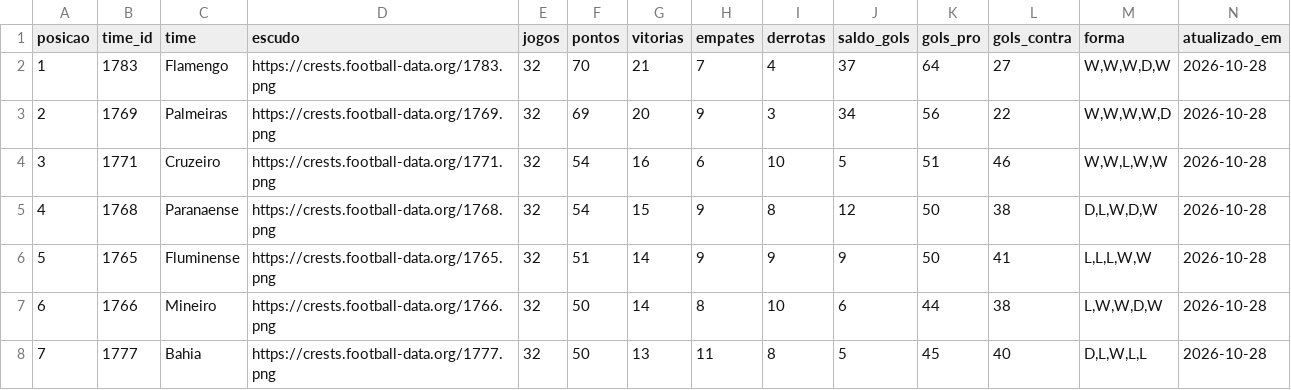
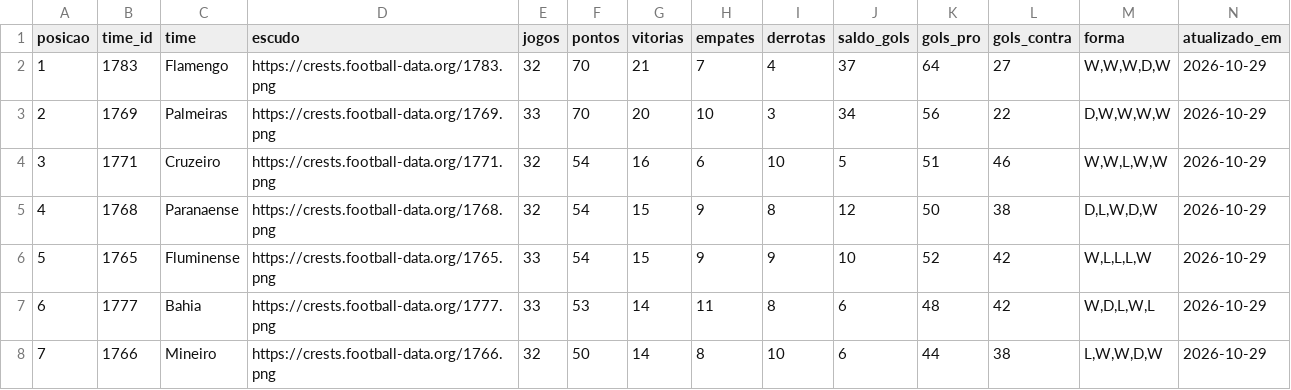
Before and after one commit to edsonsena15-lab/analise_corinthians, a CSV file: tabela_serie_a.csv, drawn as a sheet; only a part is shown; the diff covers the shown part only.

```diff
--- a/tabela_serie_a.csv
+++ b/tabela_serie_a.csv
@@ -1,8 +1,8 @@
 posicao,time_id,time,escudo,jogos,pontos,vitorias,empates,derrotas,saldo_gols,gols_pro,gols_contra,forma,atualizado_em
-1,1783,Flamengo,https://crests.football-data.org/1783.png,32,70,21,7,4,37,64,27,"W,W,W,D,W",2026-10-28
-2,1769,Palmeiras,https://crests.football-data.org/1769.png,32,69,20,9,3,34,56,22,"W,W,W,W,D",2026-10-28
-3,1771,Cruzeiro,https://crests.football-data.org/1771.png,32,54,16,6,10,5,51,46,"W,W,L,W,W",2026-10-28
-4,1768,Paranaense,https://crests.football-data.org/1768.png,32,54,15,9,8,12,50,38,"D,L,W,D,W",2026-10-28
-5,1765,Fluminense,https://crests.football-data.org/1765.png,32,51,14,9,9,9,50,41,"L,L,L,W,W",2026-10-28
-6,1766,Mineiro,https://crests.football-data.org/1766.png,32,50,14,8,10,6,44,38,"L,W,W,D,W",2026-10-28
-7,1777,Bahia,https://crests.football-data.org/1777.png,32,50,13,11,8,5,45,40,"D,L,W,L,L",2026-10-28
+1,1783,Flamengo,https://crests.football-data.org/1783.png,32,70,21,7,4,37,64,27,"W,W,W,D,W",2026-10-29
+2,1769,Palmeiras,https://crests.football-data.org/1769.png,33,70,20,10,3,34,56,22,"D,W,W,W,W",2026-10-29
+3,1771,Cruzeiro,https://crests.football-data.org/1771.png,32,54,16,6,10,5,51,46,"W,W,L,W,W",2026-10-29
+4,1768,Paranaense,https://crests.football-data.org/1768.png,32,54,15,9,8,12,50,38,"D,L,W,D,W",2026-10-29
+5,1765,Fluminense,https://crests.football-data.org/1765.png,33,54,15,9,9,10,52,42,"W,L,L,L,W",2026-10-29
+6,1777,Bahia,https://crests.football-data.org/1777.png,33,53,14,11,8,6,48,42,"W,D,L,W,L",2026-10-29
+7,1766,Mineiro,https://crests.football-data.org/1766.png,32,50,14,8,10,6,44,38,"L,W,W,D,W",2026-10-29
```
Also changed, not shown: 62 edited cells elsewhere in this file, artilharia_corinthians.csv, simulacao_serie_a.csv, 1 other file.
